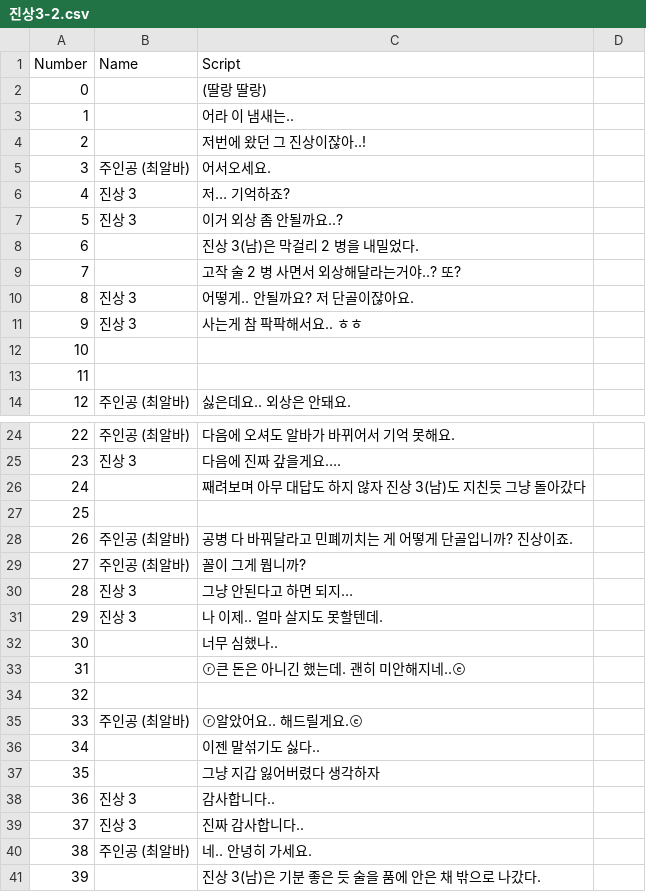
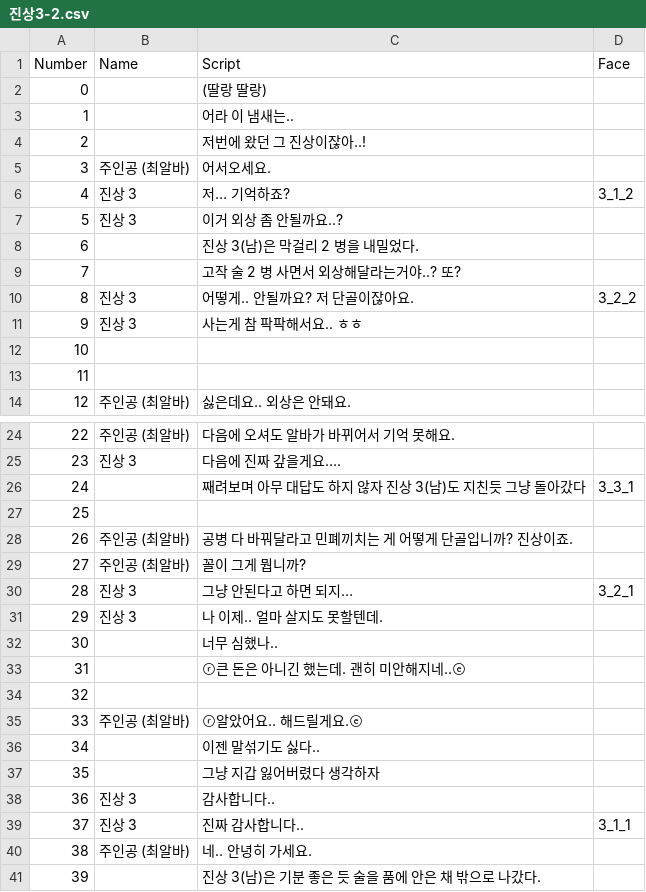
Before and after one commit to TeamOddCS/JS25, a CSV file: Odd_ConvenienceStore/Assets/Resources/진상3-2.csv, drawn as a sheet; only a part is shown, gaps mark what is left out; the diff names each change by its address in the sheet, - before the commit and + after, or states it on an @@ line.

```diff
--- a/Odd_ConvenienceStore/Assets/Resources/진상3-2.csv
+++ b/Odd_ConvenienceStore/Assets/Resources/진상3-2.csv
-D1: (empty)
+D1: Face
-D6 (Face): (empty)
+D6 (Face): 3_1_2
-D10 (Face): (empty)
+D10 (Face): 3_2_2
-D26 (Face): (empty)
+D26 (Face): 3_3_1
-D30 (Face): (empty)
+D30 (Face): 3_2_1
-D39 (Face): (empty)
+D39 (Face): 3_1_1
```
Also changed, not shown: Odd_ConvenienceStore/Assets/Resources/진상3-3.csv, Odd_ConvenienceStore/Assets/Resources/진상4-1.csv, 45 other files.
